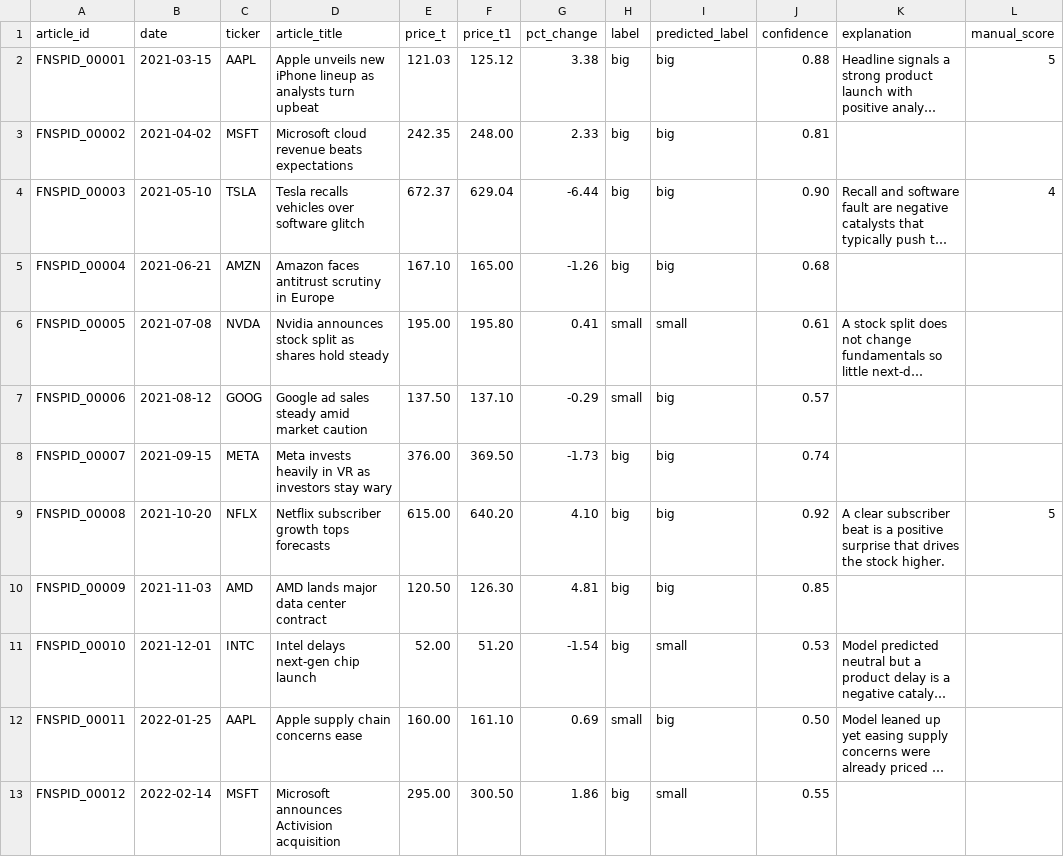
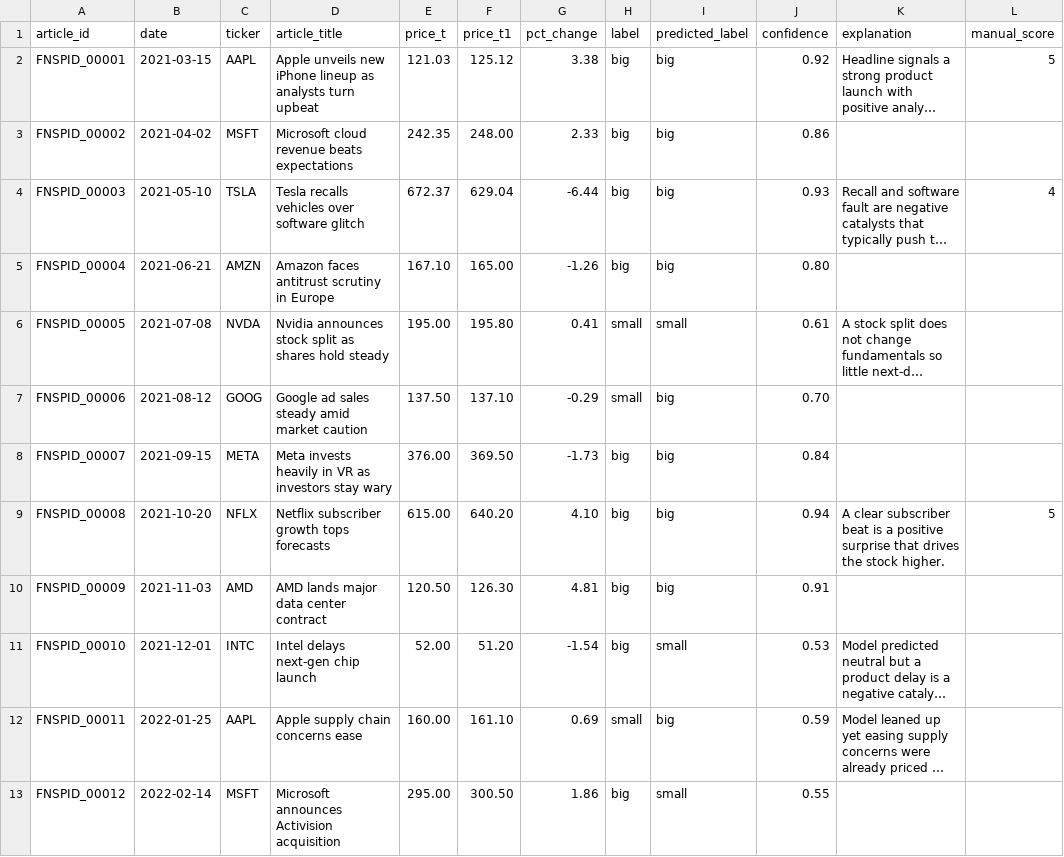
Before and after one commit to njaltran/NLP_lab, a CSV file: mock_data/final_results.csv, drawn as a sheet; long unchanged cells end in …; the diff names each change by its address in the sheet, - before the commit and + after, or states it on an @@ line.

```diff
--- a/mock_data/final_results.csv
+++ b/mock_data/final_results.csv
-J2 (confidence): 0.88
+J2 (confidence): 0.92
-J3 (confidence): 0.81
+J3 (confidence): 0.86
-J4 (confidence): 0.90
+J4 (confidence): 0.93
-J5 (confidence): 0.68
+J5 (confidence): 0.80
-J7 (confidence): 0.57
+J7 (confidence): 0.70
-J8 (confidence): 0.74
+J8 (confidence): 0.84
-J9 (confidence): 0.92
+J9 (confidence): 0.94
-J10 (confidence): 0.85
+J10 (confidence): 0.91
-J12 (confidence): 0.50
+J12 (confidence): 0.59
```
Also changed, not shown: mock_data/explanations.csv.
